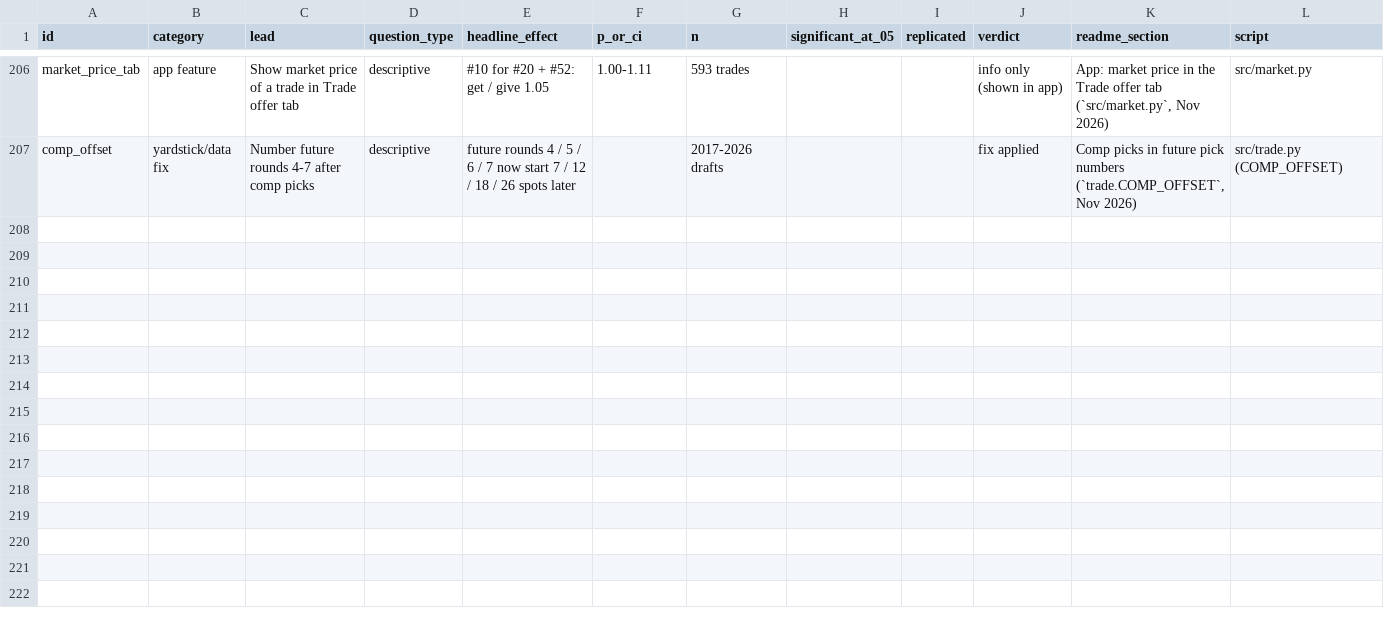
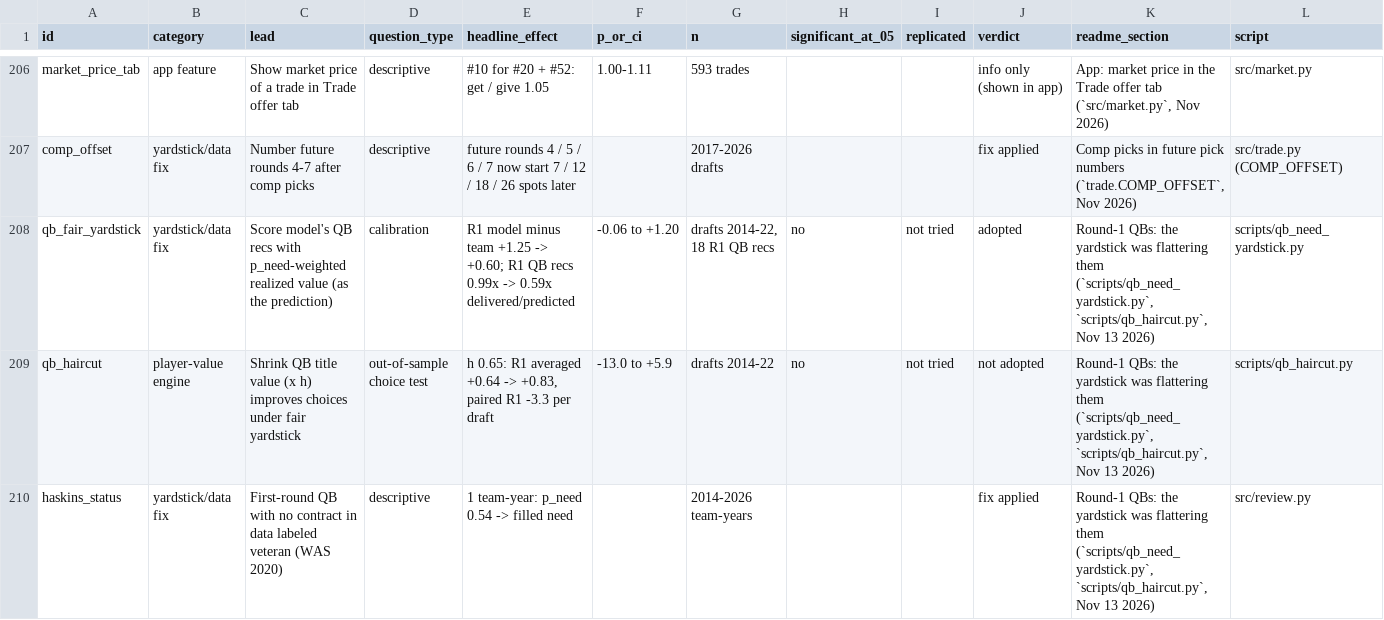
Before and after one commit to natecdavis/nfl-draft-model, a CSV file: reports/ledger.csv, drawn as a sheet; only a part is shown, gaps mark what is left out.

```diff
--- a/reports/ledger.csv
+++ b/reports/ledger.csv
@@ -207 +207,4 @@ market_price_tab,app feature,Show market price of a trade in Trade offer tab,des
 comp_offset,yardstick/data fix,Number future rounds 4-7 after comp picks,descriptive,future rounds 4 / 5 / 6 / 7 now start 7 / 12 / 18 / 26 spots later,,2017-2026 drafts,,,fix applied,"Comp picks in future pick numbers (`trade.COMP_OFFSET`, Nov 2026)",src/trade.py (COMP_OFFSET)
+qb_fair_yardstick,yardstick/data fix,Score model's QB recs with p_need-weighted realized value (as the prediction),calibration,R1 model minus team +1.25 -> +0.60; R1 QB recs 0.99x -> 0.59x delivered/predicted,-0.06 to +1.20,"drafts 2014-22, 18 R1 QB recs",no,not tried,adopted,"Round-1 QBs: the yardstick was flattering them (`scripts/qb_need_yardstick.py`, `scripts/qb_haircut.py`, Nov 13 2026)",scripts/qb_need_yardstick.py
+qb_haircut,player-value engine,Shrink QB title value (x h) improves choices under fair yardstick,out-of-sample choice test,"h 0.65: R1 averaged +0.64 -> +0.83, paired R1 -3.3 per draft",-13.0 to +5.9,drafts 2014-22,no,not tried,not adopted,"Round-1 QBs: the yardstick was flattering them (`scripts/qb_need_yardstick.py`, `scripts/qb_haircut.py`, Nov 13 2026)",scripts/qb_haircut.py
+haskins_status,yardstick/data fix,First-round QB with no contract in data labeled veteran (WAS 2020),descriptive,1 team-year: p_need 0.54 -> filled need,,2014-2026 team-years,,,fix applied,"Round-1 QBs: the yardstick was flattering them (`scripts/qb_need_yardstick.py`, `scripts/qb_haircut.py`, Nov 13 2026)",src/review.py
```
Also changed, not shown: 4 other files.
